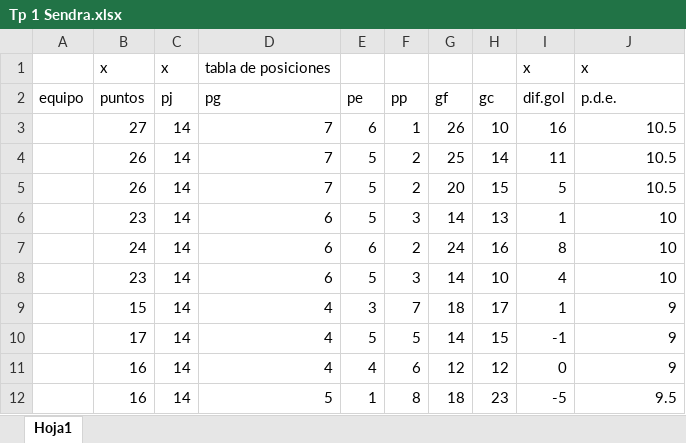
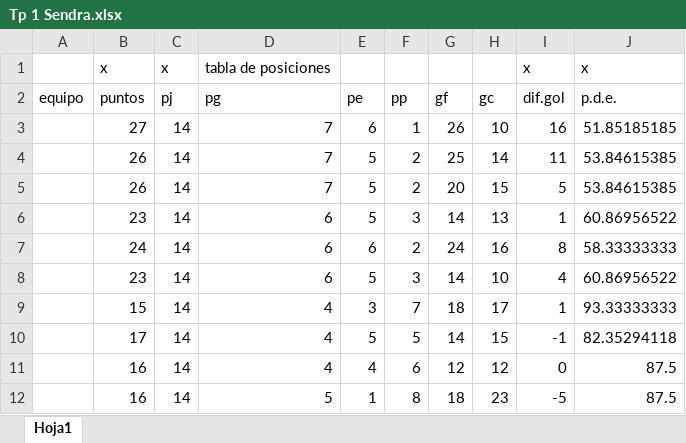
Before and after one commit to Tiago-sendra/L.A.P, an Excel workbook: Tp 1 Sendra.xlsx, sheet Hoja1, drawn as a sheet; values as stored, in another font and other column widths than the file's, no borders; charts and pictures not drawn; the diff names each change by its address in the sheet, - before the commit and + after, or states it on an @@ line.

Commit message:
Add files via upload

```diff
--- a/Tp 1 Sendra.xlsx (sheet Hoja1)
+++ b/Tp 1 Sendra.xlsx (sheet Hoja1)
-J3 (p.d.e.): 10.5
+J3 (p.d.e.): 51.85185185
-J4:J5 (p.d.e.): 10.5
+J4:J5 (p.d.e.): 53.84615385
-J6 (p.d.e.): 10
+J6 (p.d.e.): 60.86956522
-J7 (p.d.e.): 10
+J7 (p.d.e.): 58.33333333
-J8 (p.d.e.): 10
+J8 (p.d.e.): 60.86956522
-J9 (p.d.e.): 9
+J9 (p.d.e.): 93.33333333
-J10 (p.d.e.): 9
+J10 (p.d.e.): 82.35294118
-J11 (p.d.e.): 9
+J11 (p.d.e.): 87.5
-J12 (p.d.e.): 9.5
+J12 (p.d.e.): 87.5
```
Also changed, not shown: formulas that keep their value.
